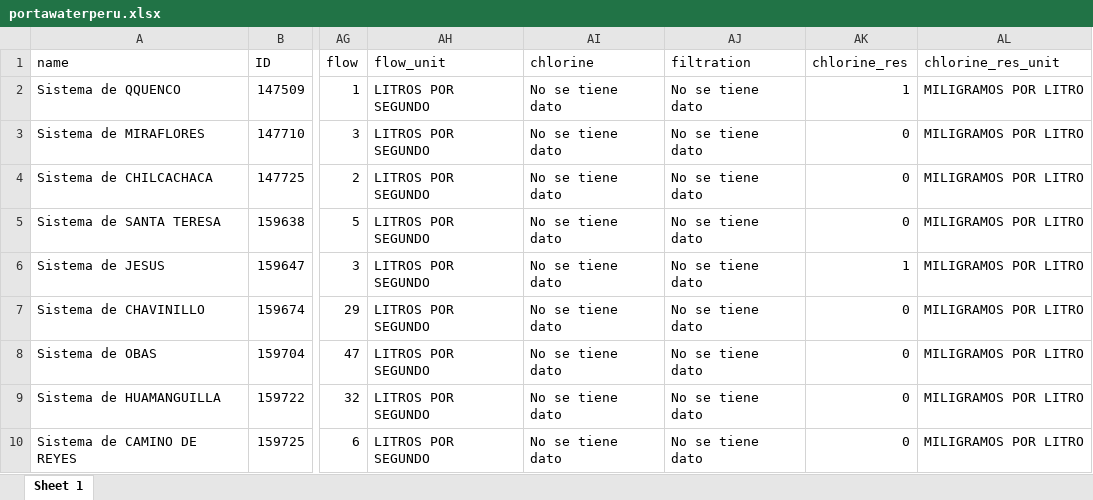
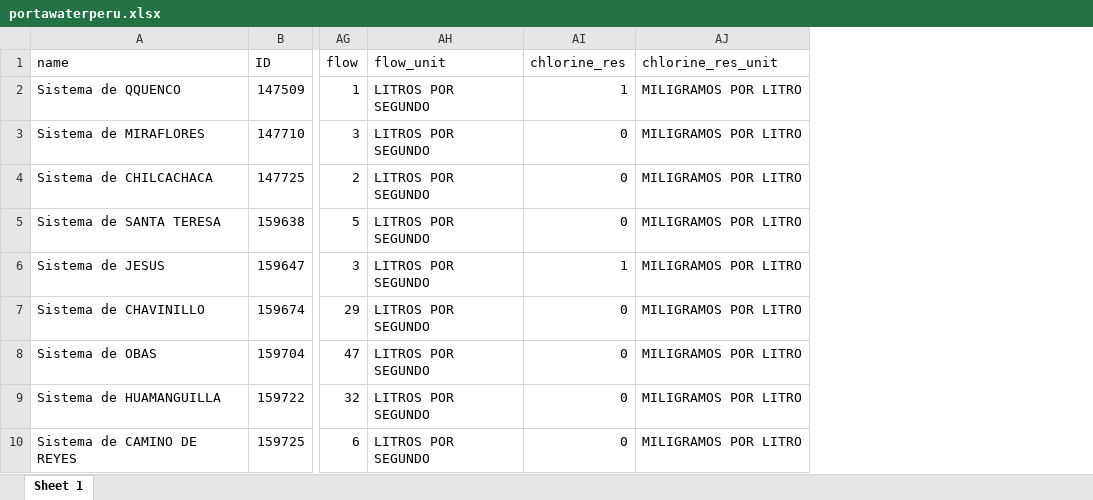
Before and after one commit to openwashdata/portawaterperu, an Excel workbook: inst/extdata/portawaterperu.xlsx, sheet Sheet 1, drawn as a sheet; only a part is shown, gaps mark what is left out; values as stored, in another font and other column widths than the file's, no borders; the diff names each change by its address in the sheet, - before the commit and + after, or states it on an @@ line.

Commit message:
update data dictionary

```diff
--- a/inst/extdata/portawaterperu.xlsx (sheet Sheet 1)
+++ b/inst/extdata/portawaterperu.xlsx (sheet Sheet 1)
-column AI (chlorine), rows 2-10: all No se tiene dato
-column AJ (filtration), rows 2-10: all No se tiene dato
```
Also changed, not shown: 9 other files.
